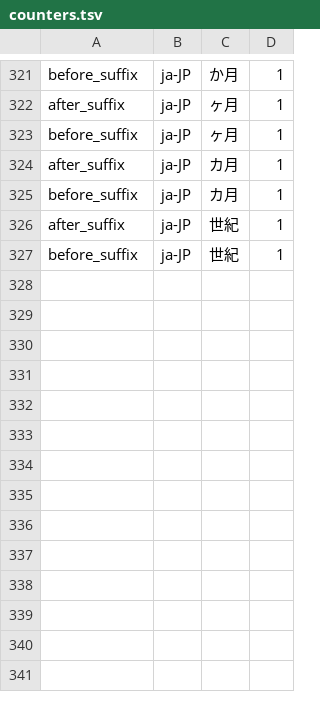
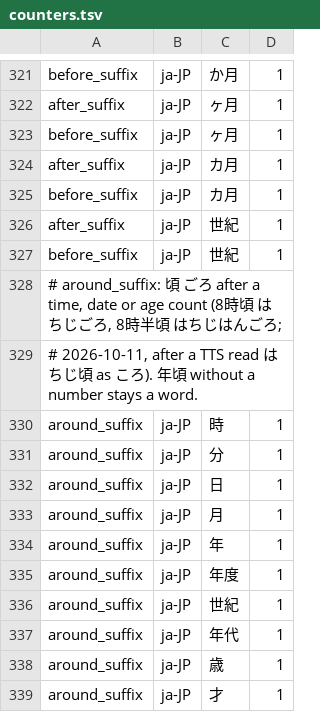
Before and after one commit to hunydev/tts-text-frontend, a TSV file: resources/languages/ja-JP/rules/counters.tsv, drawn as a sheet; only a part is shown, gaps mark what is left out.

```diff
--- a/resources/languages/ja-JP/rules/counters.tsv
+++ b/resources/languages/ja-JP/rules/counters.tsv
@@ -327 +327,13 @@ after_suffix	ja-JP	世紀	1
 before_suffix	ja-JP	世紀	1
+# around_suffix: 頃 ごろ after a time, date or age count (8時頃 はちじごろ, 8時半頃 はちじはんごろ;
+# 2026-10-11, after a TTS read はちじ頃 as ころ). 年頃 without a number stays a word.
+around_suffix	ja-JP	時	1
+around_suffix	ja-JP	分	1
+around_suffix	ja-JP	日	1
+around_suffix	ja-JP	月	1
+around_suffix	ja-JP	年	1
+around_suffix	ja-JP	年度	1
+around_suffix	ja-JP	世紀	1
+around_suffix	ja-JP	年代	1
+around_suffix	ja-JP	歳	1
+around_suffix	ja-JP	才	1
```
Also changed, not shown: 8 other files.
